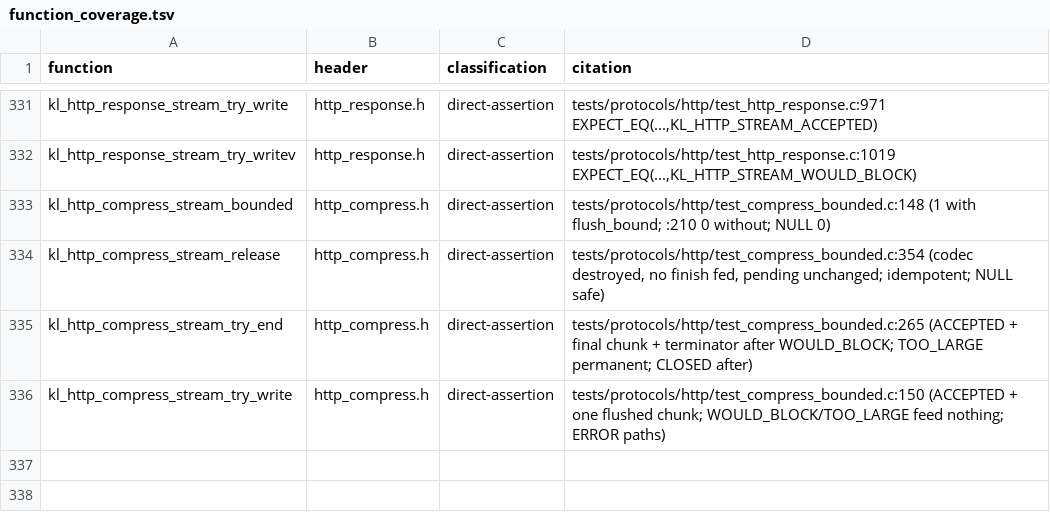
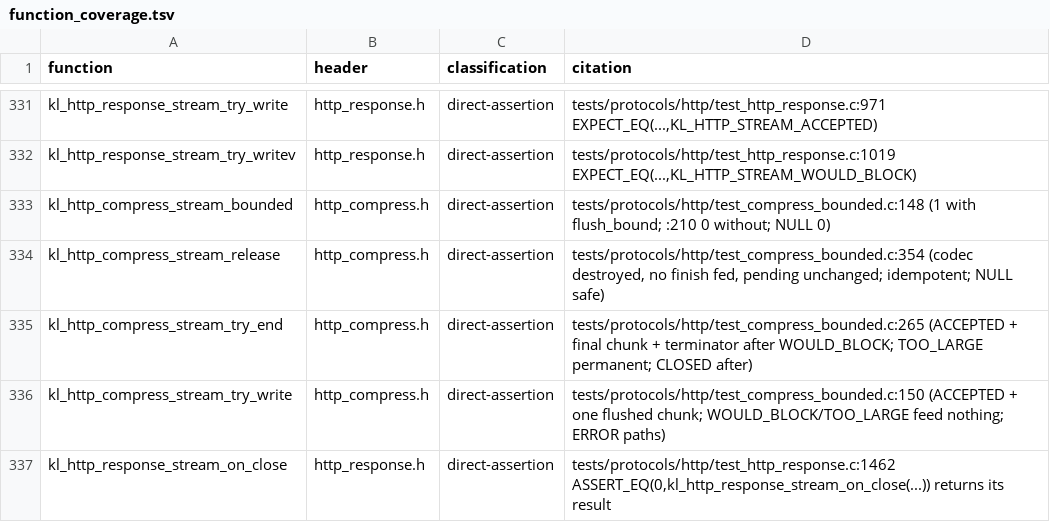
Before and after one commit to artalis-io/keel, a TSV file: docs/f2/function_coverage.tsv, drawn as a sheet; only a part is shown, gaps mark what is left out; the diff names each change by its address in the sheet, - before the commit and + after, or states it on an @@ line.

Commit message:
feat(http2): streamed responses with per-stream bounds, flow control and cancellation

```diff
--- a/docs/f2/function_coverage.tsv
+++ b/docs/f2/function_coverage.tsv
+row 337: kl_http_response_stream_on_close | http_response.h | direct-assertion | tests/protocols/http/test_http_response.c:1462 ASSERT_EQ(0,kl_http_response_stream_on_close(...)) returns its result
```
Also changed, not shown: docs/f2/public_functions.tsv, docs/f2/public_types.tsv, 23 other files.
